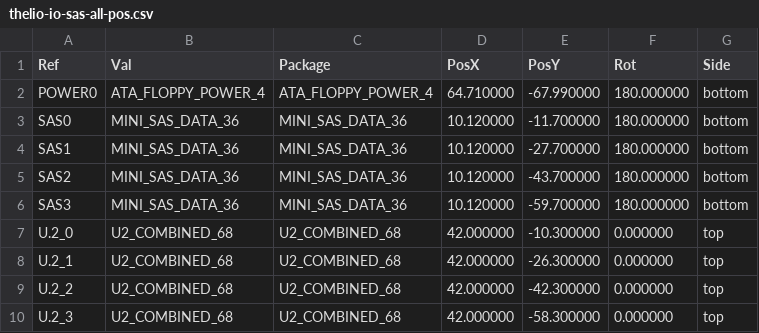
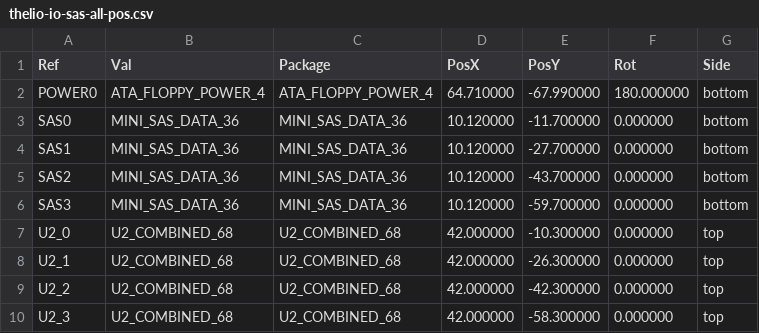
Before and after one commit to system76/thelio-io-hardware, a CSV file: thelio-io-sas-all-pos.csv, drawn as a sheet.

```diff
--- a/thelio-io-sas-all-pos.csv
+++ b/thelio-io-sas-all-pos.csv
@@ -2,9 +2,9 @@ Ref,Val,Package,PosX,PosY,Rot,Side
 "POWER0","ATA_FLOPPY_POWER_4","ATA_FLOPPY_POWER_4",64.710000,-67.990000,180.000000,bottom
-"SAS0","MINI_SAS_DATA_36","MINI_SAS_DATA_36",10.120000,-11.700000,180.000000,bottom
-"SAS1","MINI_SAS_DATA_36","MINI_SAS_DATA_36",10.120000,-27.700000,180.000000,bottom
-"SAS2","MINI_SAS_DATA_36","MINI_SAS_DATA_36",10.120000,-43.700000,180.000000,bottom
-"SAS3","MINI_SAS_DATA_36","MINI_SAS_DATA_36",10.120000,-59.700000,180.000000,bottom
-"U.2_0","U2_COMBINED_68","U2_COMBINED_68",42.000000,-10.300000,0.000000,top
-"U.2_1","U2_COMBINED_68","U2_COMBINED_68",42.000000,-26.300000,0.000000,top
-"U.2_2","U2_COMBINED_68","U2_COMBINED_68",42.000000,-42.300000,0.000000,top
-"U.2_3","U2_COMBINED_68","U2_COMBINED_68",42.000000,-58.300000,0.000000,top
+"SAS0","MINI_SAS_DATA_36","MINI_SAS_DATA_36",10.120000,-11.700000,0.000000,bottom
+"SAS1","MINI_SAS_DATA_36","MINI_SAS_DATA_36",10.120000,-27.700000,0.000000,bottom
+"SAS2","MINI_SAS_DATA_36","MINI_SAS_DATA_36",10.120000,-43.700000,0.000000,bottom
+"SAS3","MINI_SAS_DATA_36","MINI_SAS_DATA_36",10.120000,-59.700000,0.000000,bottom
+"U2_0","U2_COMBINED_68","U2_COMBINED_68",42.000000,-10.300000,0.000000,top
+"U2_1","U2_COMBINED_68","U2_COMBINED_68",42.000000,-26.300000,0.000000,top
+"U2_2","U2_COMBINED_68","U2_COMBINED_68",42.000000,-42.300000,0.000000,top
+"U2_3","U2_COMBINED_68","U2_COMBINED_68",42.000000,-58.300000,0.000000,top
```
Also changed, not shown: thelio-io-sas-bom.csv.
